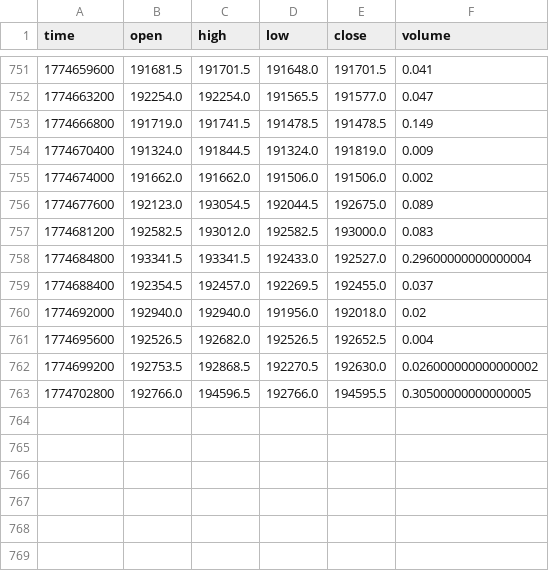
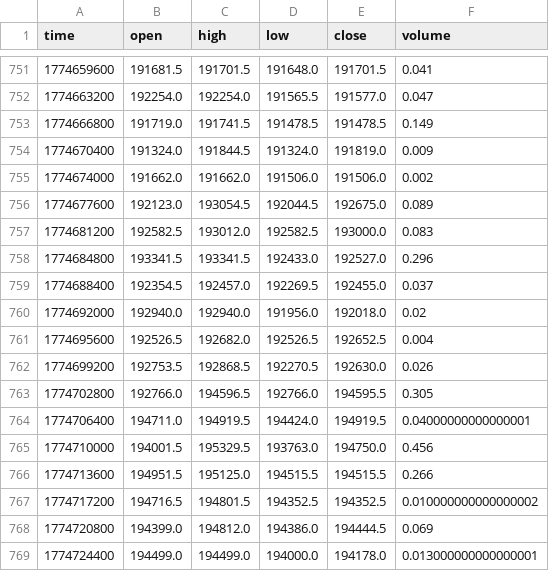
Before and after one commit to tusharbhardwaj26/Delta-Exchange-Data-Pipeline, a CSV file: data/ohlcv/ETH_INR.csv, drawn as a sheet; only a part is shown, gaps mark what is left out.

```diff
--- a/data/ohlcv/ETH_INR.csv
+++ b/data/ohlcv/ETH_INR.csv
@@ -757,3 +757,3 @@ time,open,high,low,close,volume
 1774681200,192582.5,193012.0,192582.5,193000.0,0.083
-1774684800,193341.5,193341.5,192433.0,192527.0,0.29600000000000004
+1774684800,193341.5,193341.5,192433.0,192527.0,0.296
 1774688400,192354.5,192457.0,192269.5,192455.0,0.037
@@ -761,3 +761,9 @@ time,open,high,low,close,volume
 1774695600,192526.5,192682.0,192526.5,192652.5,0.004
-1774699200,192753.5,192868.5,192270.5,192630.0,0.026000000000000002
-1774702800,192766.0,194596.5,192766.0,194595.5,0.30500000000000005
+1774699200,192753.5,192868.5,192270.5,192630.0,0.026
+1774702800,192766.0,194596.5,192766.0,194595.5,0.305
+1774706400,194711.0,194919.5,194424.0,194919.5,0.04000000000000001
+1774710000,194001.5,195329.5,193763.0,194750.0,0.456
+1774713600,194951.5,195125.0,194515.5,194515.5,0.266
+1774717200,194716.5,194801.5,194352.5,194352.5,0.010000000000000002
+1774720800,194399.0,194812.0,194386.0,194444.5,0.069
+1774724400,194499.0,194499.0,194000.0,194178.0,0.013000000000000001
```
Also changed, not shown: data/ohlcv/BTCUSD.csv, data/ohlcv/BTC_INR.csv, 3 other files.
